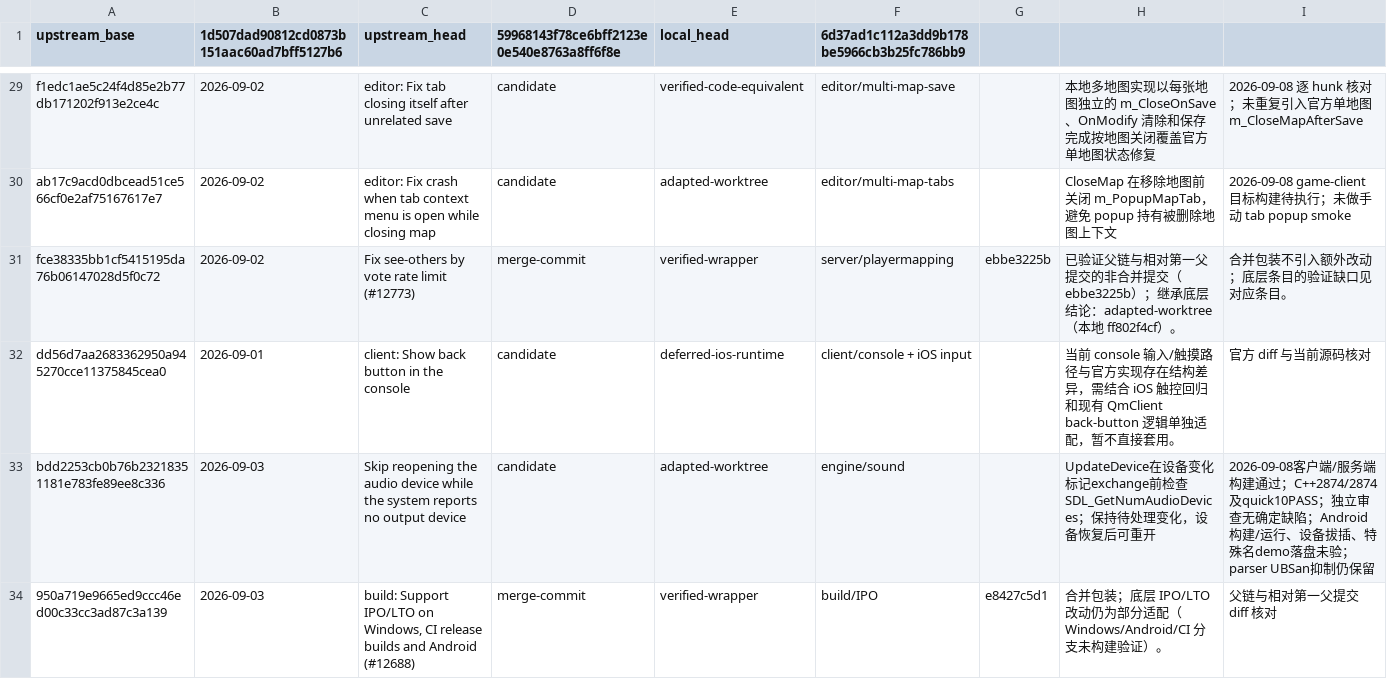
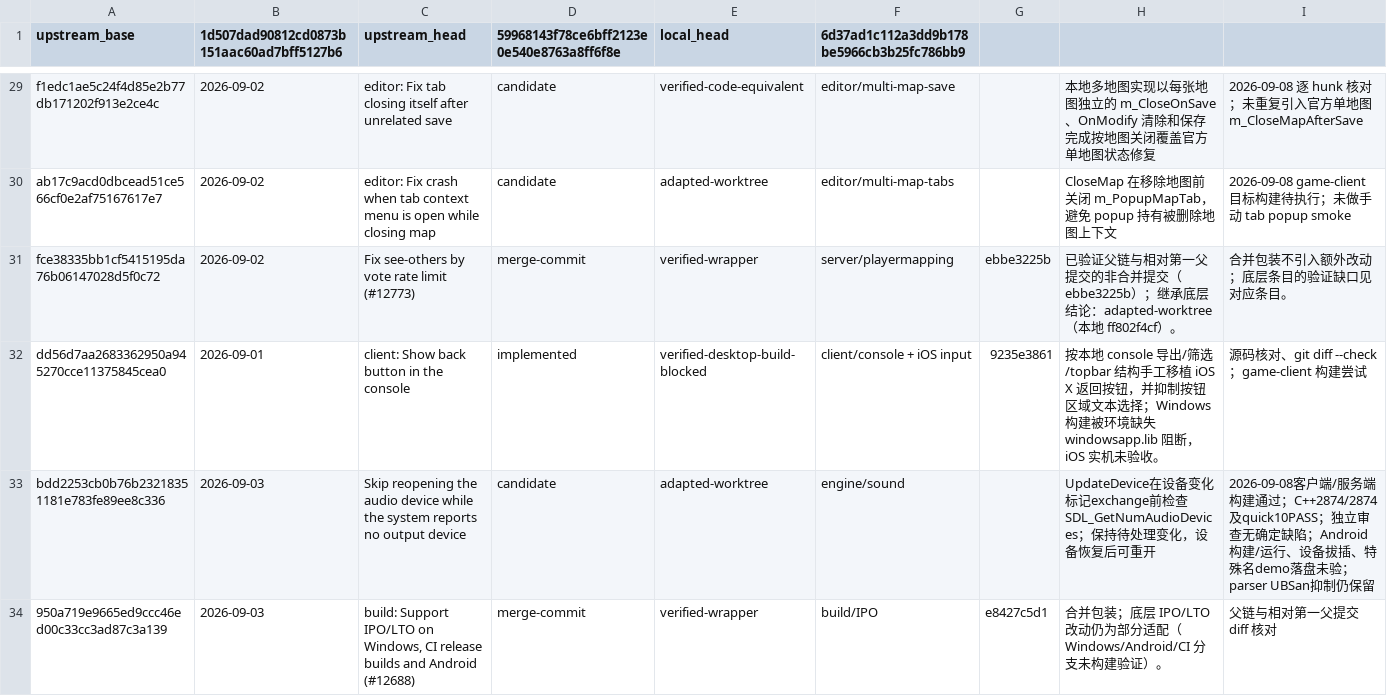
Before and after one commit to wuqie-xuanzhao/QmClient, a TSV file: docs/superpowers/plans/2026-09-08-DDNet新增提交台账.tsv, drawn as a sheet; only a part is shown, gaps mark what is left out; the diff covers the shown part only.

Commit message:
docs: record console and map renderer merges

```diff
--- a/docs/superpowers/plans/2026-09-08-DDNet新增提交台账.tsv
+++ b/docs/superpowers/plans/2026-09-08-DDNet新增提交台账.tsv
@@ -31,3 +31,3 @@ ab17c9acd0dbcead51ce566cf0e2af75167617e7	2026-09-02	editor: Fix crash when tab c
 fce38335bb1cf5415195da76b06147028d5f0c72	2026-09-02	Fix see-others by vote rate limit (#12773)	merge-commit	verified-wrapper	server/playermapping	ebbe3225b	已验证父链与相对第一父提交的非合并提交（ebbe3225b）；继承底层结论：adapted-worktree（本地 ff802f4cf）。	合并包装不引入额外改动；底层条目的验证缺口见对应条目。
-dd56d7aa2683362950a945270cce11375845cea0	2026-09-01	client: Show back button in the console	candidate	deferred-ios-runtime	client/console + iOS input		当前 console 输入/触摸路径与官方实现存在结构差异，需结合 iOS 触控回归和现有 QmClient back-button 逻辑单独适配，暂不直接套用。	官方 diff 与当前源码核对
+dd56d7aa2683362950a945270cce11375845cea0	2026-09-01	client: Show back button in the console	implemented	verified-desktop-build-blocked	client/console + iOS input	9235e3861	按本地 console 导出/筛选/topbar 结构手工移植 iOS X 返回按钮，并抑制按钮区域文本选择；Windows 构建被环境缺失 windowsapp.lib 阻断，iOS 实机未验收。	源码核对、git diff --check；game-client 构建尝试
 bdd2253cb0b76b23218351181e783fe89ee8c336	2026-09-03	Skip reopening the audio device while the system reports no output device	candidate	adapted-worktree	engine/sound		UpdateDevice在设备变化标记exchange前检查SDL_GetNumAudioDevices；保持待处理变化，设备恢复后可重开	2026-09-08客户端/服务端构建通过；C++2874/2874及quick10PASS；独立审查无确定缺陷；Android构建/运行、设备拔插、特殊名demo落盘未验；parser UBSan抑制仍保留
```
Also changed, not shown: 5 edited cells elsewhere in this file, 1 other file.
